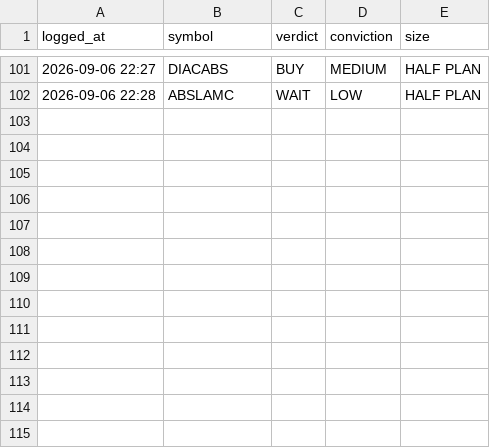
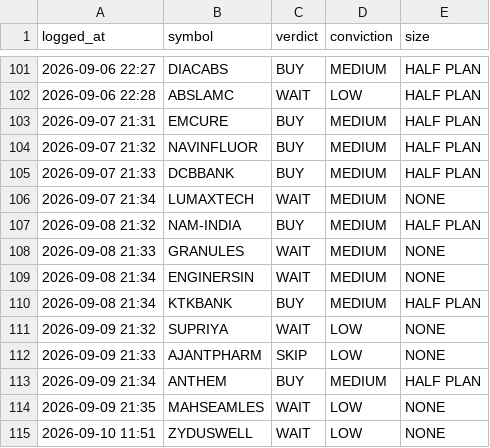
Before and after one commit to kartikeyaav/Golden-Stock, a CSV file: multibagger_screener/multibagger_screener/journal/analyst_verdicts.csv, drawn as a sheet; only a part is shown, gaps mark what is left out.

```diff
--- a/multibagger_screener/multibagger_screener/journal/analyst_verdicts.csv
+++ b/multibagger_screener/multibagger_screener/journal/analyst_verdicts.csv
@@ -102 +102,14 @@ logged_at,symbol,verdict,conviction,size
 2026-09-06 22:28,ABSLAMC,WAIT,LOW,HALF PLAN
+2026-09-07 21:31,EMCURE,BUY,MEDIUM,HALF PLAN
+2026-09-07 21:32,NAVINFLUOR,BUY,MEDIUM,HALF PLAN
+2026-09-07 21:33,DCBBANK,BUY,MEDIUM,HALF PLAN
+2026-09-07 21:34,LUMAXTECH,WAIT,MEDIUM,NONE
+2026-09-08 21:32,NAM-INDIA,BUY,MEDIUM,HALF PLAN
+2026-09-08 21:33,GRANULES,WAIT,MEDIUM,NONE
+2026-09-08 21:34,ENGINERSIN,WAIT,MEDIUM,NONE
+2026-09-08 21:34,KTKBANK,BUY,MEDIUM,HALF PLAN
+2026-09-09 21:32,SUPRIYA,WAIT,LOW,NONE
+2026-09-09 21:33,AJANTPHARM,SKIP,LOW,NONE
+2026-09-09 21:34,ANTHEM,BUY,MEDIUM,HALF PLAN
+2026-09-09 21:35,MAHSEAMLES,WAIT,LOW,NONE
+2026-09-10 11:51,ZYDUSWELL,WAIT,LOW,NONE
```
Also changed, not shown: 14 other files.
